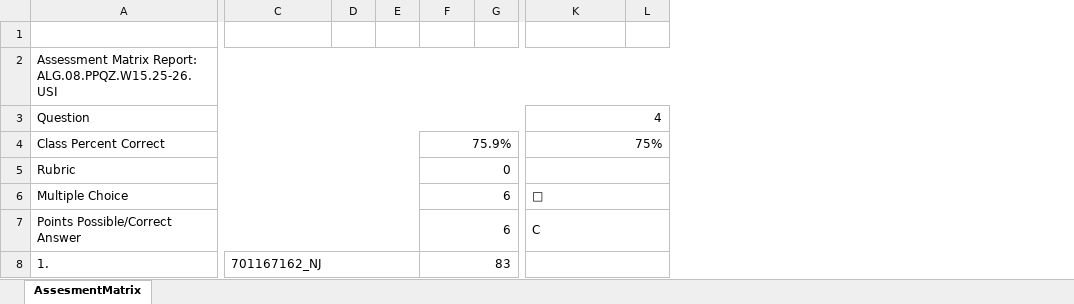
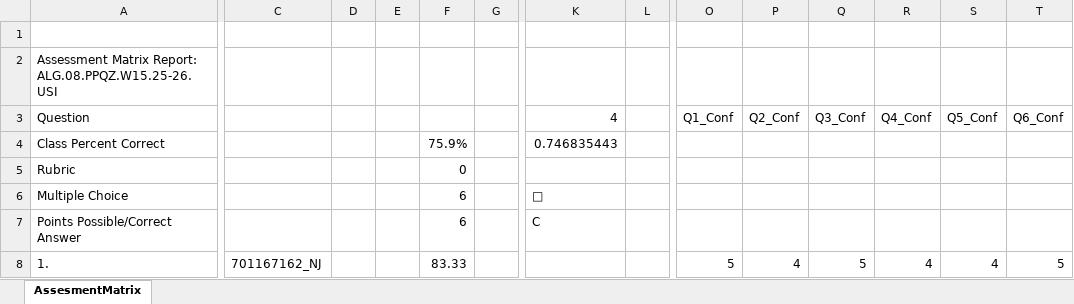
Before and after one commit to rightoneducation/righton-app, an Excel workbook: microcoach/Data/Classroom2/Session1/PPQ-StudentData.xlsx, sheet AssesmentMatrix, drawn as a sheet; only a part is shown, gaps mark what is left out; values as stored, in another font and other column widths than the file's, no cell formats; charts and pictures not drawn; removed rows and columns are numbered as before the commit, all else as after; the diff covers the shown part only; the diff names each change by its address in the sheet, - before the commit and + after, or states it on an @@ line.

```diff
--- a/microcoach/Data/Classroom2/Session1/PPQ-StudentData.xlsx (sheet AssesmentMatrix)
+++ b/microcoach/Data/Classroom2/Session1/PPQ-StudentData.xlsx (sheet AssesmentMatrix)
+column O, rows 3-8: Q1_Conf |  |  |  |  | 5
+column P, rows 3-8: Q2_Conf |  |  |  |  | 4
+column Q, rows 3-8: Q3_Conf |  |  |  |  | 5
+column R, rows 3-8: Q4_Conf |  |  |  |  | 4
+column S, rows 3-8: Q5_Conf |  |  |  |  | 4
+column T, rows 3-8: Q6_Conf |  |  |  |  | 5
-A2:N2 merged
-A3:G3 merged
-K3:L3 merged
-A4:E4 merged
-F4:G4 merged
-K4: 75%
+K4: 0.746835443
-K4:L4 merged
-A5:E5 merged
-F5:G5 merged
-K5:L5 merged
-A6:E6 merged
-F6:G6 merged
-K6:L6 merged
-A7:E7 merged
-F7:G7 merged
-K7:L7 merged
-C8:E8 merged
-F8: 83
+F8: 83.33
-F8:G8 merged
-K8:L8 merged
```
Also changed, not shown: 42 edited cells and merged cells elsewhere in this sheet, cell formats, charts or pictures, microcoach/Data/Classroom1/Session1/PPQ-StudentData.xlsx, microcoach/Data/Classroom3/Session1/PPQ-StudentData.xlsx, 13 other files.
